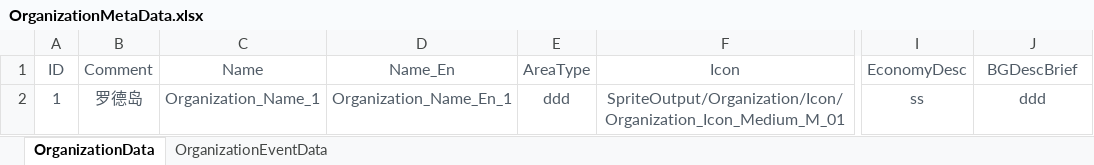
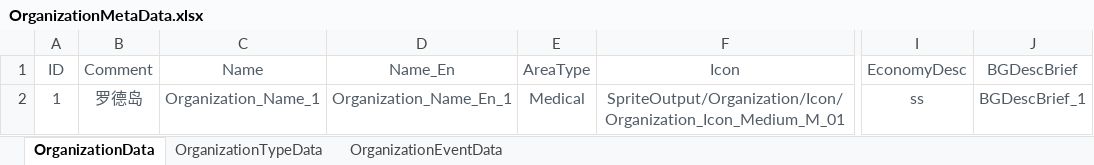
Before and after one commit to EpicProj/RPG, an Excel workbook: GameMaster/RPGTale/Data/Data_Excel/OrganizationMetaData.xlsx, sheet OrganizationData, drawn as a sheet; only a part is shown, gaps mark what is left out; values as stored, in another font and other column widths than the file's, no borders; the diff names each change by its address in the sheet, - before the commit and + after, or states it on an @@ line.

```diff
--- a/GameMaster/RPGTale/Data/Data_Excel/OrganizationMetaData.xlsx (sheet OrganizationData)
+++ b/GameMaster/RPGTale/Data/Data_Excel/OrganizationMetaData.xlsx (sheet OrganizationData)
+sheet tab: OrganizationTypeData
-E2 (AreaType): ddd
+E2 (AreaType): Medical
-J2 (BGDescBrief): ddd
+J2 (BGDescBrief): BGDescBrief_1
```
Also changed, not shown: 41 other files.
